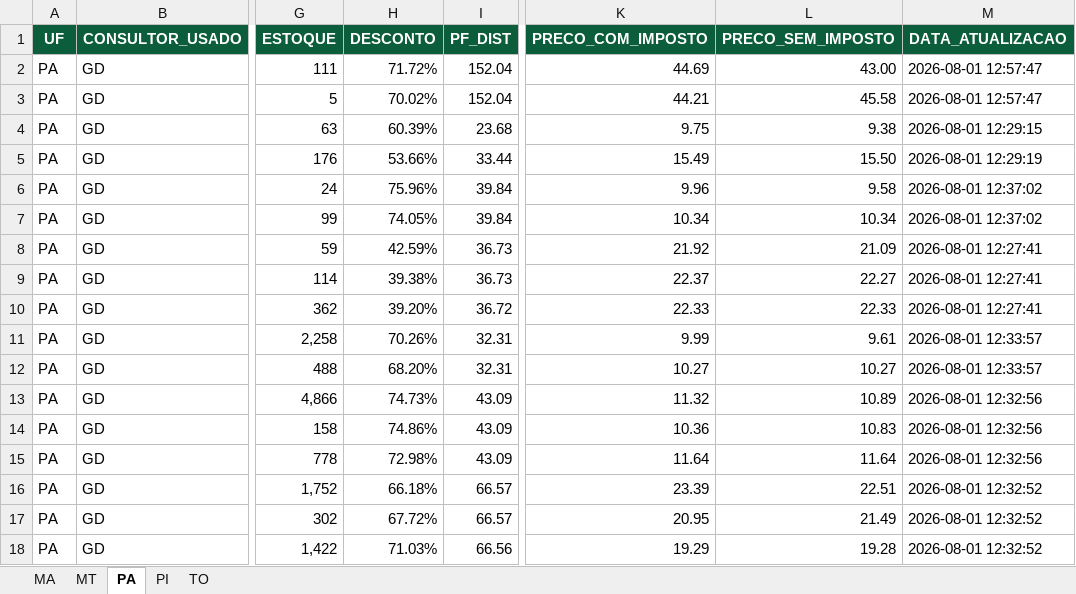
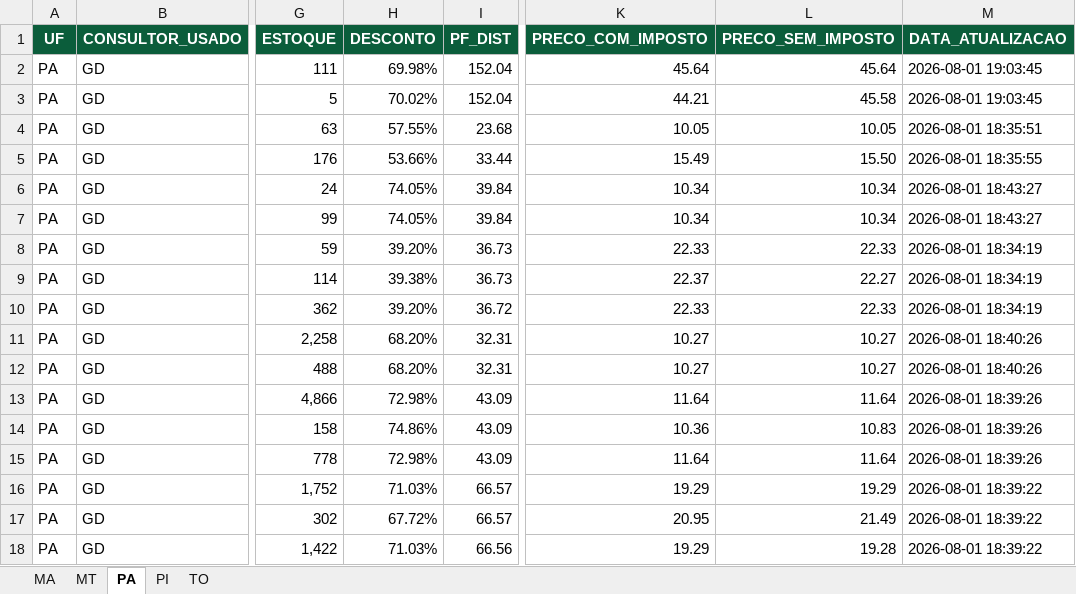
Before and after one commit to mauriciobarrosaguiar/painel-comercial-equipe-norte, an Excel workbook: data/mercadofarma/mercadofarma_consolidado.xlsx, sheet PA, drawn as a sheet; only a part is shown, gaps mark what is left out; values as stored, in another font and other column widths than the file's, no borders; the diff covers the shown part only; the diff names each change by its address in the sheet, - before the commit and + after, or states it on an @@ line.

```diff
--- a/data/mercadofarma/mercadofarma_consolidado.xlsx (sheet PA)
+++ b/data/mercadofarma/mercadofarma_consolidado.xlsx (sheet PA)
-H2 (DESCONTO): 71.72%
+H2 (DESCONTO): 69.98%
-K2 (PRECO_COM_IMPOSTO): 44.69
+K2 (PRECO_COM_IMPOSTO): 45.64
-L2 (PRECO_SEM_IMPOSTO): 43.00
+L2 (PRECO_SEM_IMPOSTO): 45.64
-M2:M3 (DATA_ATUALIZACAO): 2026-08-01 12:57:47
+M2:M3 (DATA_ATUALIZACAO): 2026-08-01 19:03:45
-H4 (DESCONTO): 60.39%
+H4 (DESCONTO): 57.55%
-K4 (PRECO_COM_IMPOSTO): 9.75
+K4 (PRECO_COM_IMPOSTO): 10.05
-L4 (PRECO_SEM_IMPOSTO): 9.38
+L4 (PRECO_SEM_IMPOSTO): 10.05
-M4 (DATA_ATUALIZACAO): 2026-08-01 12:29:15
+M4 (DATA_ATUALIZACAO): 2026-08-01 18:35:51
-M5 (DATA_ATUALIZACAO): 2026-08-01 12:29:19
+M5 (DATA_ATUALIZACAO): 2026-08-01 18:35:55
-H6 (DESCONTO): 75.96%
+H6 (DESCONTO): 74.05%
-K6 (PRECO_COM_IMPOSTO): 9.96
+K6 (PRECO_COM_IMPOSTO): 10.34
-L6 (PRECO_SEM_IMPOSTO): 9.58
+L6 (PRECO_SEM_IMPOSTO): 10.34
-M6:M7 (DATA_ATUALIZACAO): 2026-08-01 12:37:02
+M6:M7 (DATA_ATUALIZACAO): 2026-08-01 18:43:27
-H8 (DESCONTO): 42.59%
+H8 (DESCONTO): 39.20%
-K8 (PRECO_COM_IMPOSTO): 21.92
+K8 (PRECO_COM_IMPOSTO): 22.33
-L8 (PRECO_SEM_IMPOSTO): 21.09
+L8 (PRECO_SEM_IMPOSTO): 22.33
-M8:M10 (DATA_ATUALIZACAO): 2026-08-01 12:27:41
+M8:M10 (DATA_ATUALIZACAO): 2026-08-01 18:34:19
-H11 (DESCONTO): 70.26%
+H11 (DESCONTO): 68.20%
-K11 (PRECO_COM_IMPOSTO): 9.99
+K11 (PRECO_COM_IMPOSTO): 10.27
-L11 (PRECO_SEM_IMPOSTO): 9.61
+L11 (PRECO_SEM_IMPOSTO): 10.27
-M11:M12 (DATA_ATUALIZACAO): 2026-08-01 12:33:57
+M11:M12 (DATA_ATUALIZACAO): 2026-08-01 18:40:26
-H13 (DESCONTO): 74.73%
+H13 (DESCONTO): 72.98%
-K13 (PRECO_COM_IMPOSTO): 11.32
+K13 (PRECO_COM_IMPOSTO): 11.64
-L13 (PRECO_SEM_IMPOSTO): 10.89
+L13 (PRECO_SEM_IMPOSTO): 11.64
-M13:M15 (DATA_ATUALIZACAO): 2026-08-01 12:32:56
+M13:M15 (DATA_ATUALIZACAO): 2026-08-01 18:39:26
-H16 (DESCONTO): 66.18%
+H16 (DESCONTO): 71.03%
-K16 (PRECO_COM_IMPOSTO): 23.39
+K16 (PRECO_COM_IMPOSTO): 19.29
-L16 (PRECO_SEM_IMPOSTO): 22.51
+L16 (PRECO_SEM_IMPOSTO): 19.29
-M16:M18 (DATA_ATUALIZACAO): 2026-08-01 12:32:52
+M16:M18 (DATA_ATUALIZACAO): 2026-08-01 18:39:22
```
Also changed, not shown: 1768 edited cells elsewhere in this sheet, sheet MA, sheet PI, sheet TO, sheet MT, web/public/exports/mercadofarma.xlsx, 16 other files.
